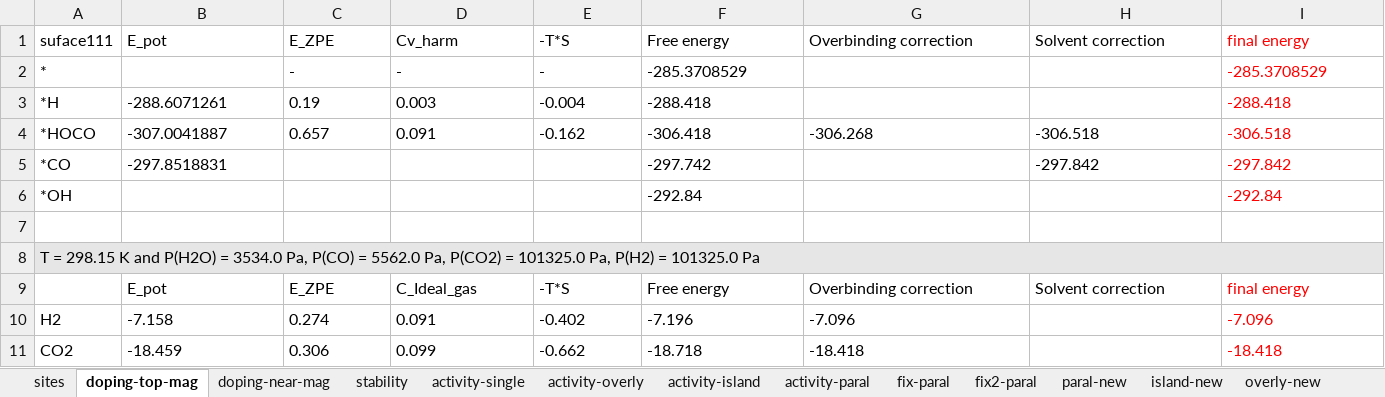
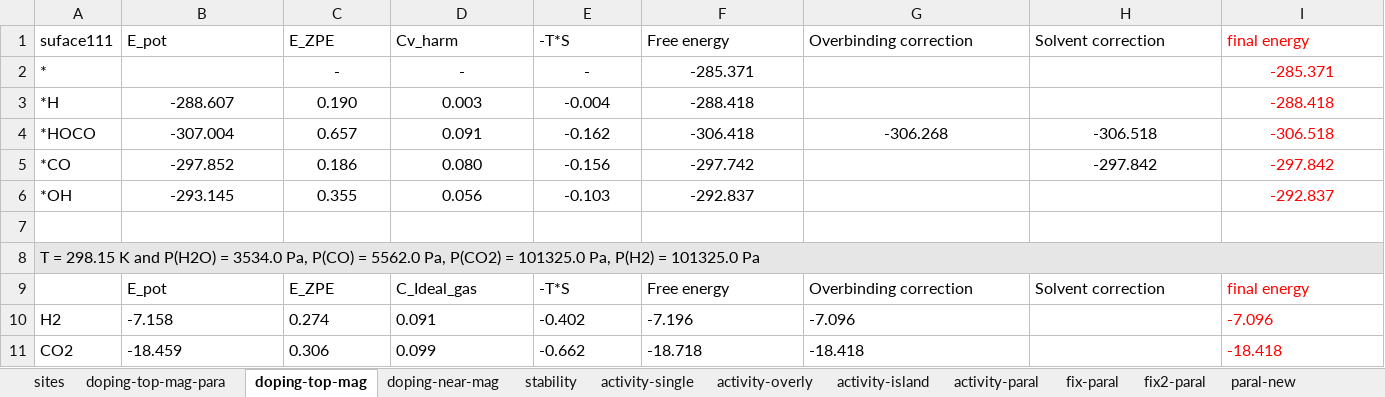
Before and after one commit to changzhiai/PlotPackage, an Excel workbook: plotpackage/data/PdH results.xlsx, sheet doping-top-mag, drawn as a sheet; only a part is shown; values as stored, in another font and other column widths than the file's, no borders; the diff names each change by its address in the sheet, - before the commit and + after, or states it on an @@ line.

```diff
--- a/plotpackage/data/PdH results.xlsx (sheet doping-top-mag)
+++ b/plotpackage/data/PdH results.xlsx (sheet doping-top-mag)
+sheet tab: doping-top-mag-para
-C2:F2 alignment: left
+C2:F2 alignment: center
-F2: -285.3708529
+F2: -285.371
-I2: -285.3708529
+I2: -285.371
-I2:I3 alignment: left
+I2:I3 alignment: center
-B3: -288.6071261
+B3: -288.607
-B3:F3 alignment: left
+B3:F3 alignment: center
-C3: 0.19
+C3: 0.190
-B4: -307.0041887
+B4: -307.004
-B4:I4 alignment: left
+B4:I4 alignment: center
-B5: -297.8518831
+B5: -297.852
-B5 alignment: left
+B5 alignment: center
-C5: (empty)
+C5: 0.186
-D5: (empty)
+D5: 0.080
-E5: (empty)
+E5: -0.156
-F5:F6 alignment: left
+F5:F6 alignment: center
-H5:I5 alignment: left
+H5:I5 alignment: center
-B6: (empty)
+B6: -293.145
-C6: (empty)
+C6: 0.355
-D6: (empty)
+D6: 0.056
-E6: (empty)
+E6: -0.103
-F6: -292.84
+F6: -292.837
-I6: -292.84
+I6: -292.837
-I6 alignment: left
+I6 alignment: center
```
Also changed, not shown: sheet activity-single, sheet island-new, sheet overly-new, sheet paral-new, sheet activity-paral, sheet activity-island, plotpackage/data/CO2RR.xlsx, 10 other files.
